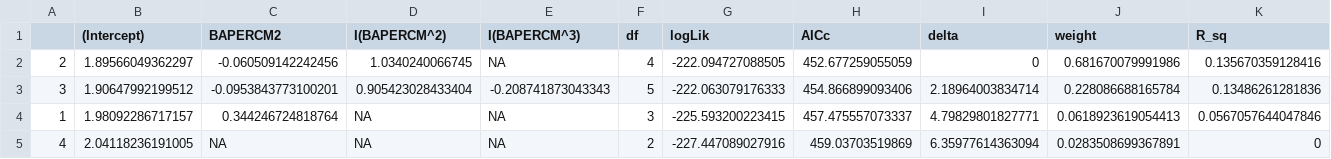
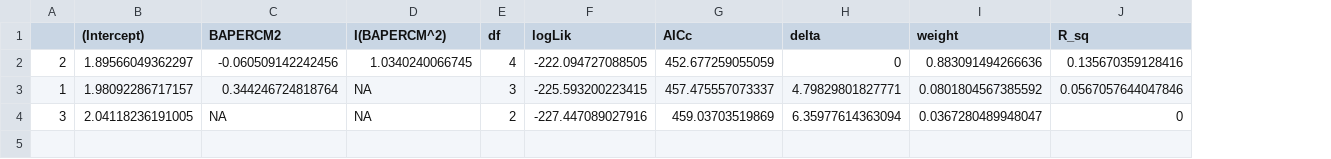
Before and after one commit to phil-martin-research/Denny_collapse, a CSV file: Figures/Mod_sel_Spr_GF.csv, drawn as a sheet; removed rows and columns are numbered as before the commit, all else as after; the diff names each change by its address in the sheet, - before the commit and + after, or states it on an @@ line.

Commit message:
altered figures uesd for ground flora

```diff
--- a/Figures/Mod_sel_Spr_GF.csv
+++ b/Figures/Mod_sel_Spr_GF.csv
-column E (I(BAPERCM^3)), row 2: NA; rows 4-5: NA | NA
-I2 (weight): 0.681670079991986
+I2 (weight): 0.883091494266636
-row 3: 3 | 1.90647992199512 | -0.0953843773100201 | 0.905423028433404 | -0.208741873043343 | 5 | -222.063079176333 | 454.866899093406 | 2.18964003834714 | 0.228086688165784 | 0.13486261281836
-I3 (weight): 0.0618923619054413
+I3 (weight): 0.0801804567385592
-A4: 4
+A4: 3
-I4 (weight): 0.0283508699367891
+I4 (weight): 0.0367280489948047
```
Also changed, not shown: 3 other files.
